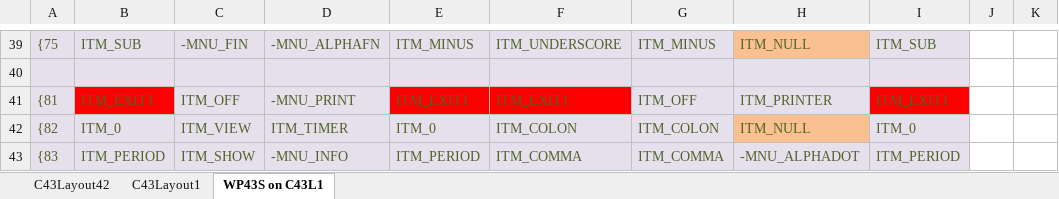
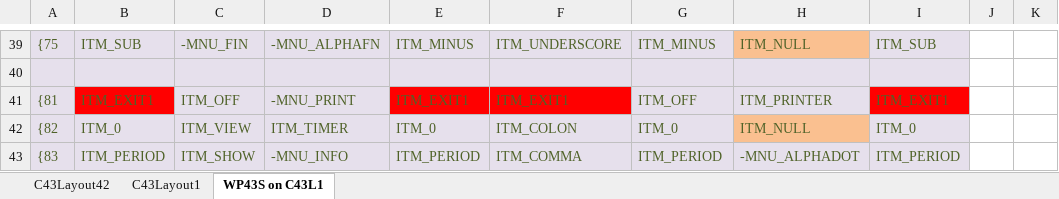
Before and after one commit to semi-simple/C43-mirror, an Excel workbook: src/C43 rev1 key template.xlsx, sheet WP43S on C43L1, drawn as a sheet; only a part is shown, gaps mark what is left out; values as stored, in another font and other column widths than the file's, no borders; the diff covers the shown part only; the diff names each change by its address in the sheet, - before the commit and + after, or states it on an @@ line.

```diff
--- a/src/C43 rev1 key template.xlsx (sheet WP43S on C43L1)
+++ b/src/C43 rev1 key template.xlsx (sheet WP43S on C43L1)
-G42: ITM_COLON
+G42: ITM_0
-G43: ITM_COMMA
+G43: ITM_PERIOD
```
Also changed, not shown: 10 edited cells elsewhere in this sheet, sheet C43Layout42, sheet C43Layout1, formulas that keep their value, 11 other files.
